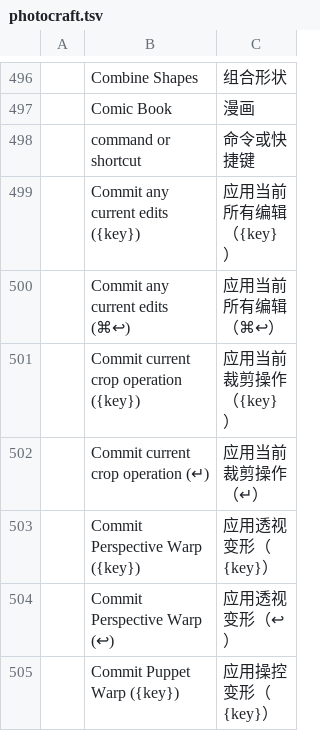
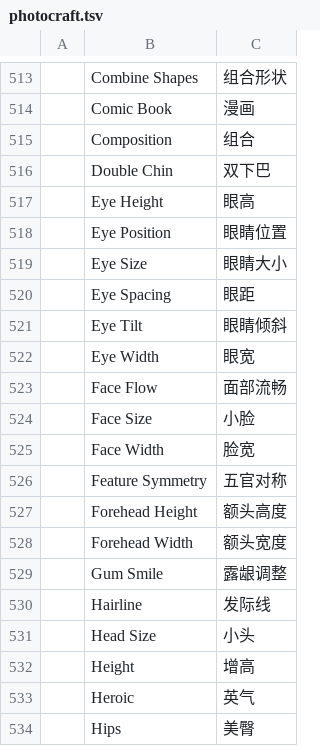
Before and after one commit to ehcapa/craft-i18n, a TSV file: locales/zh-hans/photocraft.tsv, drawn as a sheet; only a part is shown, gaps mark what is left out; the shorter side is filled out with more unchanged rows; the diff covers the shown part only; the diff names each change by its address in the sheet, - before the commit and + after, or states it on an @@ line.

Commit message:
zh-hans/zh-hant: PhotoCraft sculpt panel labels

```diff
--- a/locales/zh-hans/photocraft.tsv
+++ b/locales/zh-hans/photocraft.tsv
+row 515:  | Composition | 组合
+row 516:  | Double Chin | 双下巴
+row 517:  | Eye Height | 眼高
+row 518:  | Eye Position | 眼睛位置
+row 519:  | Eye Size | 眼睛大小
+row 520:  | Eye Spacing | 眼距
+row 521:  | Eye Tilt | 眼睛倾斜
+row 522:  | Eye Width | 眼宽
+row 523:  | Face Flow | 面部流畅
+row 524:  | Face Size | 小脸
+row 525:  | Face Width | 脸宽
+row 526:  | Feature Symmetry | 五官对称
+row 527:  | Forehead Height | 额头高度
+row 528:  | Forehead Width | 额头宽度
+row 529:  | Gum Smile | 露龈调整
+row 530:  | Hairline | 发际线
+row 531:  | Head Size | 小头
+row 532:  | Height | 增高
+row 533:  | Heroic | 英气
+row 534:  | Hips | 美臀
```
Also changed, not shown: 65 added rows elsewhere in this file, locales/zh-hant/photocraft.tsv, 1 other file.
